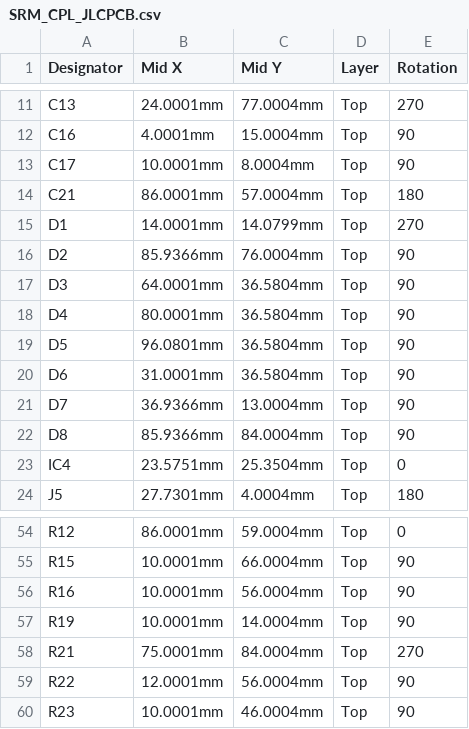
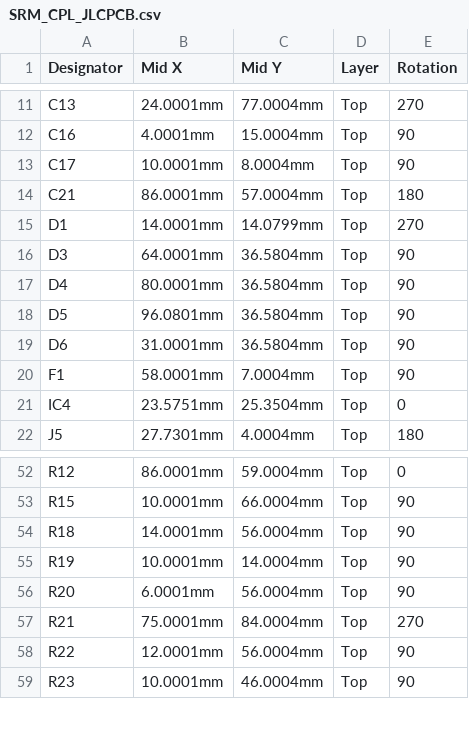
Before and after one commit to Landsi/SRM-controller, a CSV file: Hardware/JLCPCB/SRM_CPL_JLCPCB.csv, drawn as a sheet; only a part is shown, gaps mark what is left out.

```diff
--- a/Hardware/JLCPCB/SRM_CPL_JLCPCB.csv
+++ b/Hardware/JLCPCB/SRM_CPL_JLCPCB.csv
@@ -15,3 +15,2 @@ C21,86.0001mm,57.0004mm,Top,180
 D1,14.0001mm,14.0799mm,Top,270
-D2,85.9366mm,76.0004mm,Top,90
 D3,64.0001mm,36.5804mm,Top,90
@@ -20,4 +19,3 @@ D5,96.0801mm,36.5804mm,Top,90
 D6,31.0001mm,36.5804mm,Top,90
-D7,36.9366mm,13.0004mm,Top,90
-D8,85.9366mm,84.0004mm,Top,90
+F1,58.0001mm,7.0004mm,Top,90
 IC4,23.5751mm,25.3504mm,Top,0
@@ -55,4 +53,5 @@ R12,86.0001mm,59.0004mm,Top,0
 R15,10.0001mm,66.0004mm,Top,90
-R16,10.0001mm,56.0004mm,Top,90
+R18,14.0001mm,56.0004mm,Top,90
 R19,10.0001mm,14.0004mm,Top,90
+R20,6.0001mm,56.0004mm,Top,90
 R21,75.0001mm,84.0004mm,Top,270
```
Also changed, not shown: Hardware/JLCPCB/SRM_BOM_JLCPCB.csv, Hardware/JLCPCB/SRM_CPL_JLCPCB_gerber-origin.csv, 4 other files.
